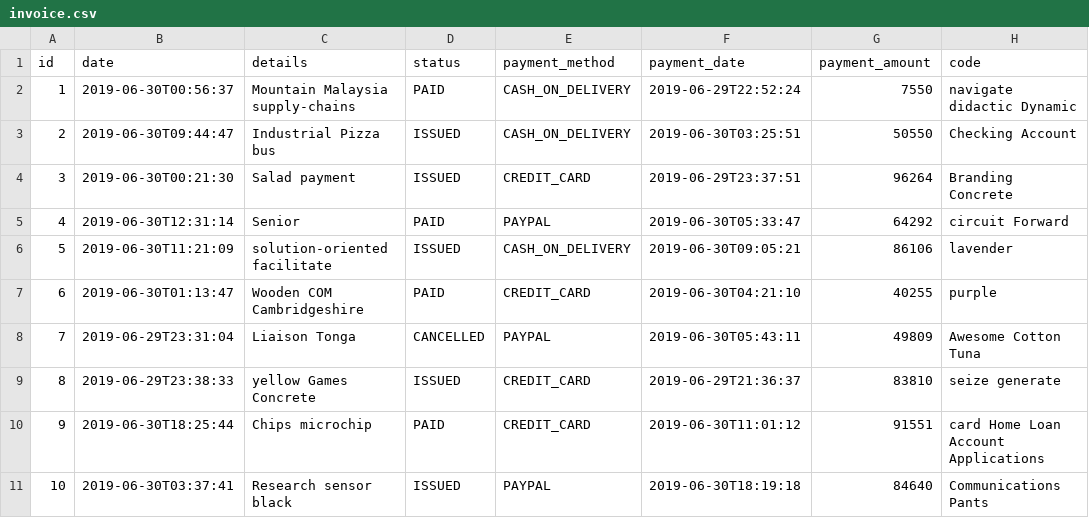
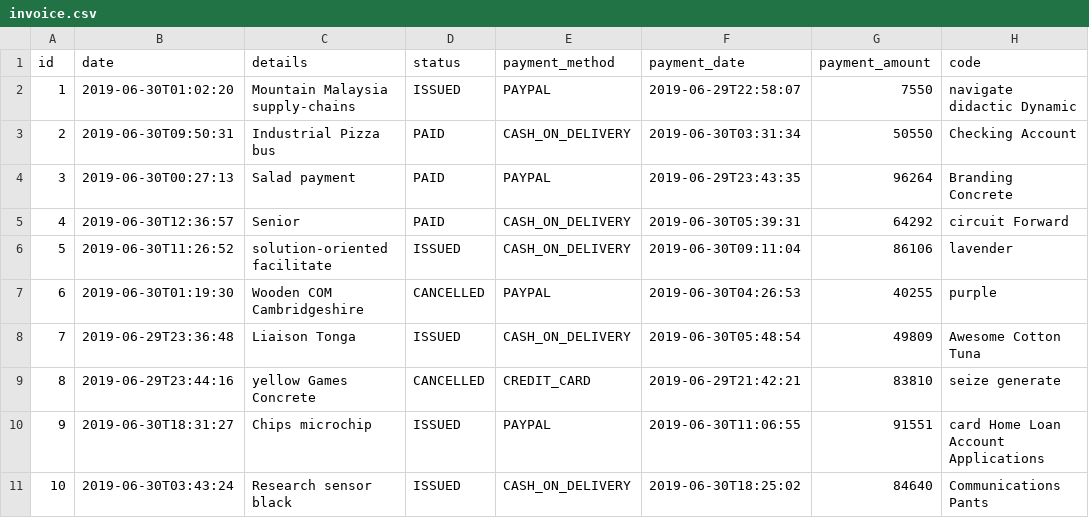
Before and after one commit to Mesqualito/example_jhipster_ecommerceapp, a CSV file: src/main/resources/config/liquibase/data/invoice.csv, drawn as a sheet; only a part is shown; the diff names each change by its address in the sheet, - before the commit and + after, or states it on an @@ line.

```diff
--- a/src/main/resources/config/liquibase/data/invoice.csv
+++ b/src/main/resources/config/liquibase/data/invoice.csv
-B2 (date): 2019-06-30T00:56:37
+B2 (date): 2019-06-30T01:02:20
-D2 (status): PAID
+D2 (status): ISSUED
-E2 (payment_method): CASH_ON_DELIVERY
+E2 (payment_method): PAYPAL
-F2 (payment_date): 2019-06-29T22:52:24
+F2 (payment_date): 2019-06-29T22:58:07
-B3 (date): 2019-06-30T09:44:47
+B3 (date): 2019-06-30T09:50:31
-D3:D4 (status): ISSUED
+D3:D4 (status): PAID
-F3 (payment_date): 2019-06-30T03:25:51
+F3 (payment_date): 2019-06-30T03:31:34
-B4 (date): 2019-06-30T00:21:30
+B4 (date): 2019-06-30T00:27:13
-E4 (payment_method): CREDIT_CARD
+E4 (payment_method): PAYPAL
-F4 (payment_date): 2019-06-29T23:37:51
+F4 (payment_date): 2019-06-29T23:43:35
-B5 (date): 2019-06-30T12:31:14
+B5 (date): 2019-06-30T12:36:57
-E5 (payment_method): PAYPAL
+E5 (payment_method): CASH_ON_DELIVERY
-F5 (payment_date): 2019-06-30T05:33:47
+F5 (payment_date): 2019-06-30T05:39:31
-B6 (date): 2019-06-30T11:21:09
+B6 (date): 2019-06-30T11:26:52
-F6 (payment_date): 2019-06-30T09:05:21
+F6 (payment_date): 2019-06-30T09:11:04
-B7 (date): 2019-06-30T01:13:47
+B7 (date): 2019-06-30T01:19:30
-D7 (status): PAID
+D7 (status): CANCELLED
-E7 (payment_method): CREDIT_CARD
+E7 (payment_method): PAYPAL
-F7 (payment_date): 2019-06-30T04:21:10
+F7 (payment_date): 2019-06-30T04:26:53
-B8 (date): 2019-06-29T23:31:04
+B8 (date): 2019-06-29T23:36:48
-D8 (status): CANCELLED
+D8 (status): ISSUED
-E8 (payment_method): PAYPAL
+E8 (payment_method): CASH_ON_DELIVERY
-F8 (payment_date): 2019-06-30T05:43:11
+F8 (payment_date): 2019-06-30T05:48:54
-B9 (date): 2019-06-29T23:38:33
+B9 (date): 2019-06-29T23:44:16
-D9 (status): ISSUED
+D9 (status): CANCELLED
-F9 (payment_date): 2019-06-29T21:36:37
+F9 (payment_date): 2019-06-29T21:42:21
-B10 (date): 2019-06-30T18:25:44
+B10 (date): 2019-06-30T18:31:27
-D10 (status): PAID
+D10 (status): ISSUED
-E10 (payment_method): CREDIT_CARD
+E10 (payment_method): PAYPAL
-F10 (payment_date): 2019-06-30T11:01:12
+F10 (payment_date): 2019-06-30T11:06:55
-B11 (date): 2019-06-30T03:37:41
+B11 (date): 2019-06-30T03:43:24
-E11 (payment_method): PAYPAL
+E11 (payment_method): CASH_ON_DELIVERY
-F11 (payment_date): 2019-06-30T18:19:18
+F11 (payment_date): 2019-06-30T18:25:02
```
Also changed, not shown: src/main/resources/config/liquibase/data/customer.csv, src/main/resources/config/liquibase/data/order_item.csv, 4 other files.
